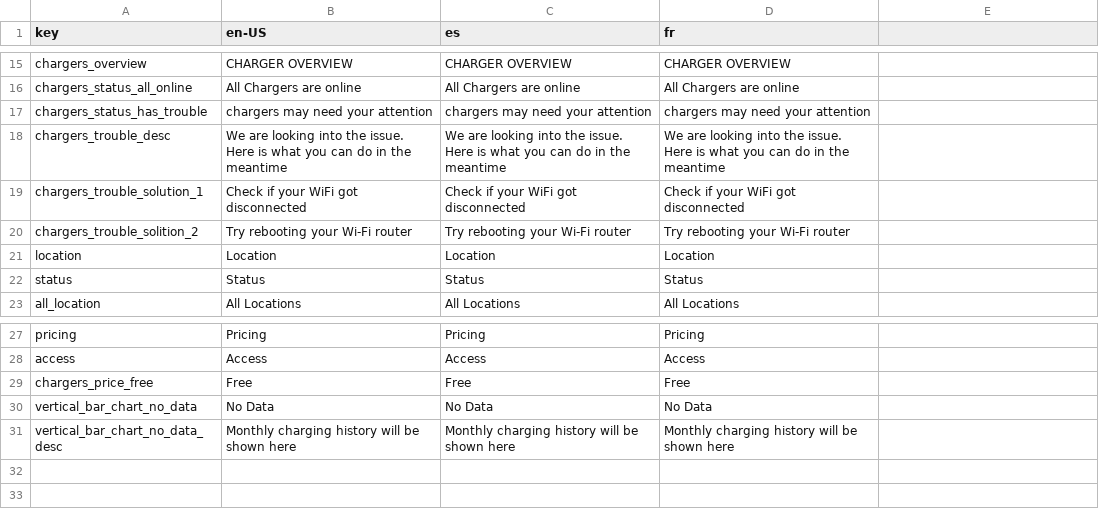
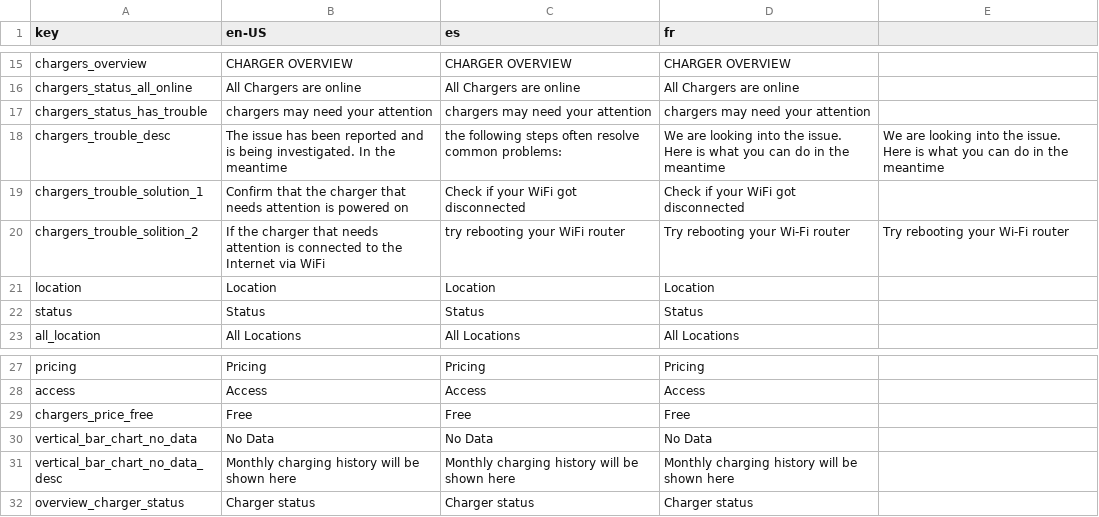
Before and after one commit to Khushboo-ChargeLab/chargelab-site-host-dashboard, a CSV file: scripts/translations/translations.csv, drawn as a sheet; only a part is shown, gaps mark what is left out.

Commit message:
BF-360 update translation

```diff
--- a/scripts/translations/translations.csv
+++ b/scripts/translations/translations.csv
@@ -17,5 +17,5 @@ chargers_status_all_online,All Chargers are online,All Chargers are online,All C
 chargers_status_has_trouble,chargers may need your attention,chargers may need your attention,chargers may need your attention
-chargers_trouble_desc,We are looking into the issue. Here is what you can do in the meantime,We are looking into the issue. Here is what you can do in the meantime,We are looking into the issue. Here is what you can do in the meantime
-chargers_trouble_solution_1,Check if your WiFi got disconnected,Check if your WiFi got disconnected,Check if your WiFi got disconnected
-chargers_trouble_solition_2,Try rebooting your Wi-Fi router,Try rebooting your Wi-Fi router,Try rebooting your Wi-Fi router
+chargers_trouble_desc,The issue has been reported and is being investigated. In the meantime, the following steps often resolve common problems:,We are looking into the issue. Here is what you can do in the meantime,We are looking into the issue. Here is what you can do in the meantime
+chargers_trouble_solution_1,Confirm that the charger that needs attention is powered on,Check if your WiFi got disconnected,Check if your WiFi got disconnected
+chargers_trouble_solition_2,If the charger that needs attention is connected to the Internet via WiFi, try rebooting your WiFi router,Try rebooting your Wi-Fi router,Try rebooting your Wi-Fi router
 location,Location,Location,Location
@@ -31 +31,2 @@ vertical_bar_chart_no_data,No Data,No Data,No Data
 vertical_bar_chart_no_data_desc,Monthly charging history will be shown here,Monthly charging history will be shown here,Monthly charging history will be shown here
+overview_charger_status,Charger status,Charger status,Charger status
```
Also changed, not shown: 3 other files.
